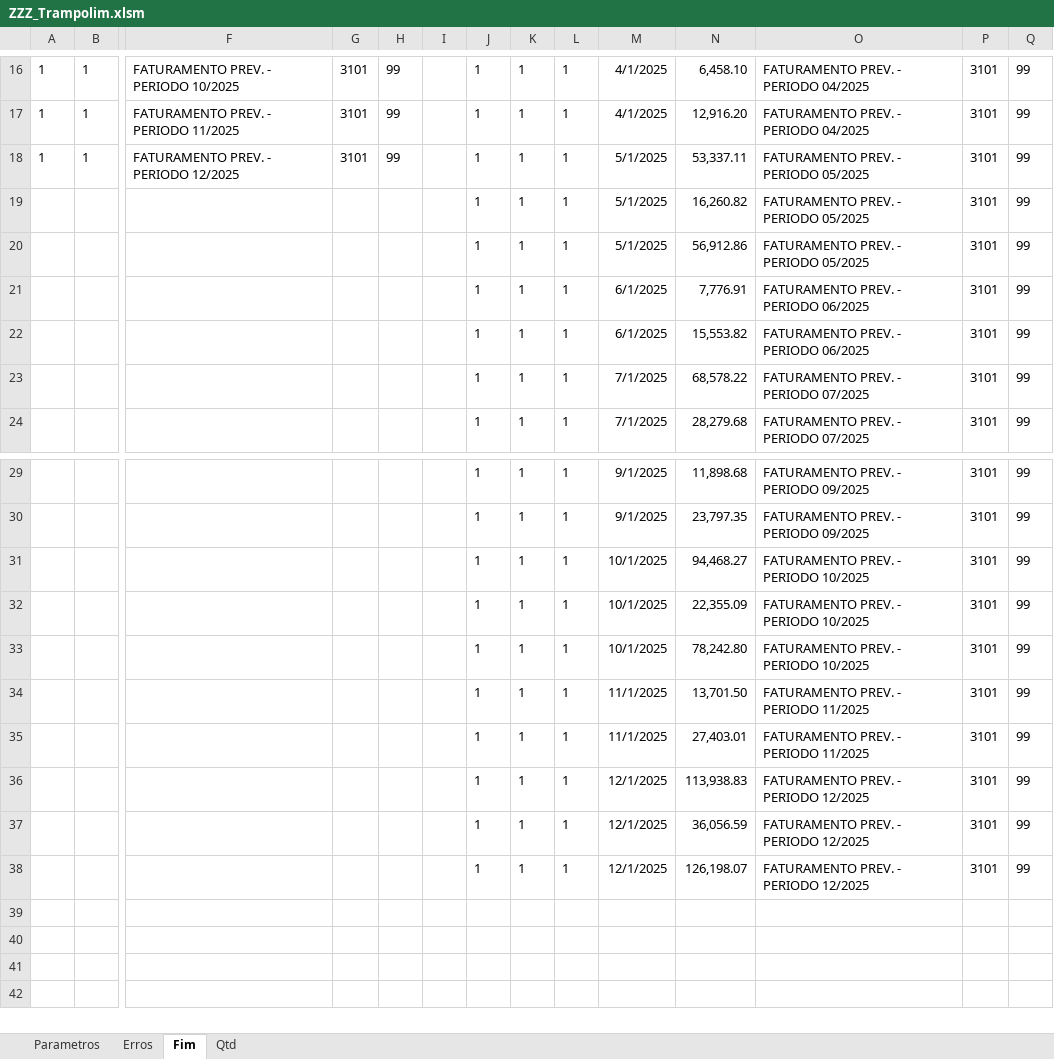
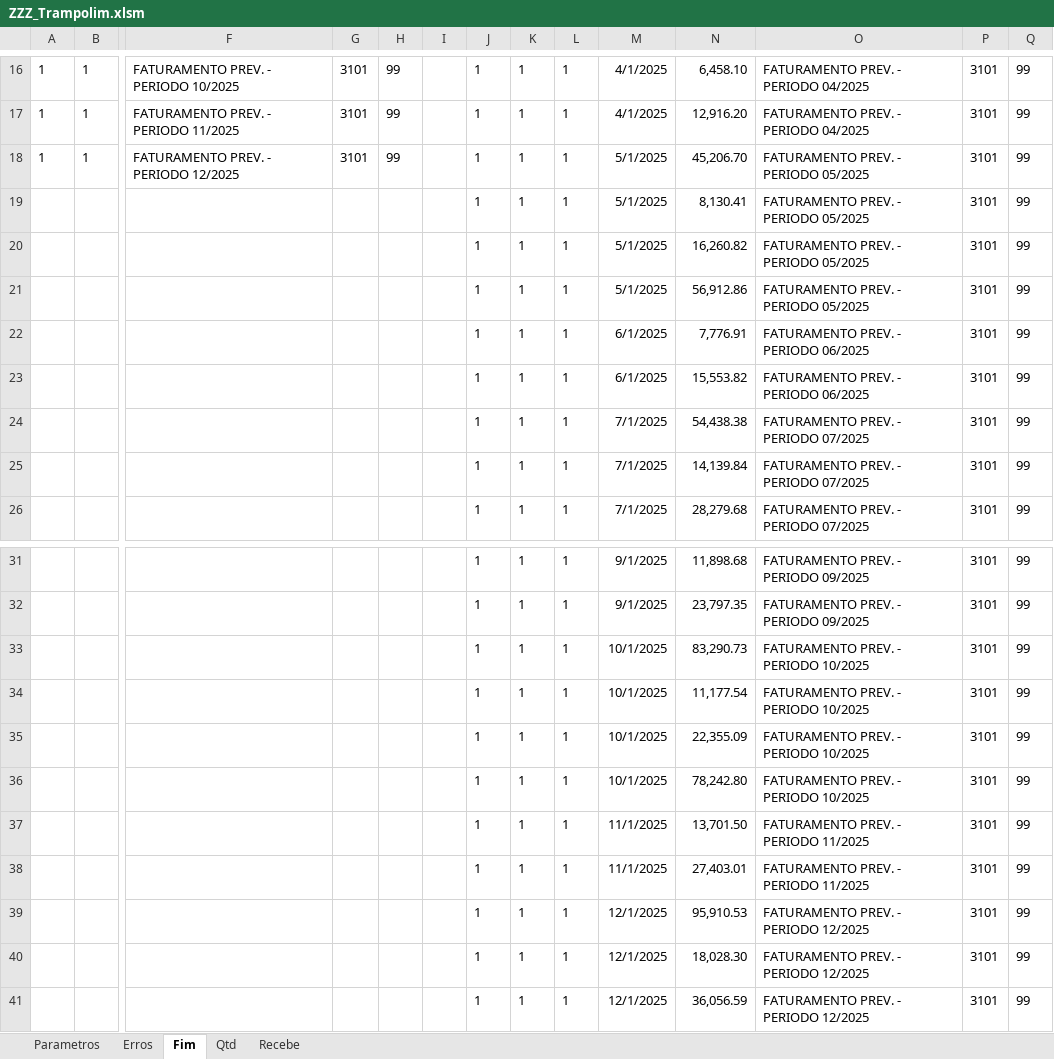
Before and after one commit to jeffersonfantasia/OrcamentoPadaria, an Excel workbook: 100_Faturamento/ZZZ_Trampolim.xlsm, sheet Fim, drawn as a sheet; only a part is shown, gaps mark what is left out; the shorter side is filled out with more unchanged rows; values as stored, in another font and other column widths than the file's, no borders; table styles not drawn; addresses are those after the commit; rows hold the shown columns only; the diff names each change by its address in the sheet, - before the commit and + after, or states it on an @@ line.

```diff
--- a/100_Faturamento/ZZZ_Trampolim.xlsm (sheet Fim)
+++ b/100_Faturamento/ZZZ_Trampolim.xlsm (sheet Fim)
+sheet tab: Recebe
-N18: 53,337.11
+N18: 45,206.70
+row 19:  |  |  |  |  |  | 1 | 1 | 1 | 5/1/2025 | 8,130.41 | FATURAMENTO PREV. - PERIODO 05/2025 | 3101 | 99
-N24: 68,578.22
+N24: 54,438.38
+row 25:  |  |  |  |  |  | 1 | 1 | 1 | 7/1/2025 | 14,139.84 | FATURAMENTO PREV. - PERIODO 07/2025 | 3101 | 99
-N33: 94,468.27
+N33: 83,290.73
+row 34:  |  |  |  |  |  | 1 | 1 | 1 | 10/1/2025 | 11,177.54 | FATURAMENTO PREV. - PERIODO 10/2025 | 3101 | 99
-N39: 113,938.83
+N39: 95,910.53
+row 40:  |  |  |  |  |  | 1 | 1 | 1 | 12/1/2025 | 18,028.30 | FATURAMENTO PREV. - PERIODO 12/2025 | 3101 | 99
```
Also changed, not shown: sheet Parametros, 020_Entidades/Tabelas.xlsx, 3 other files.
